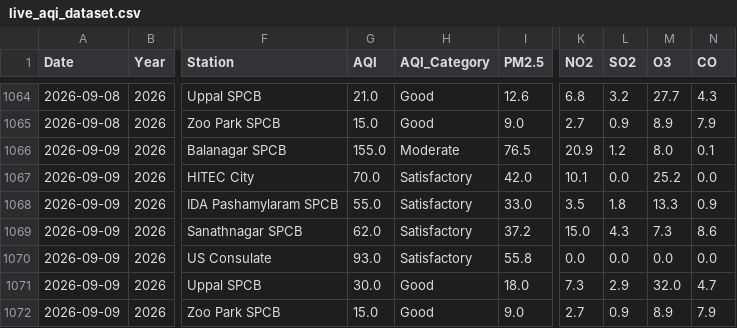
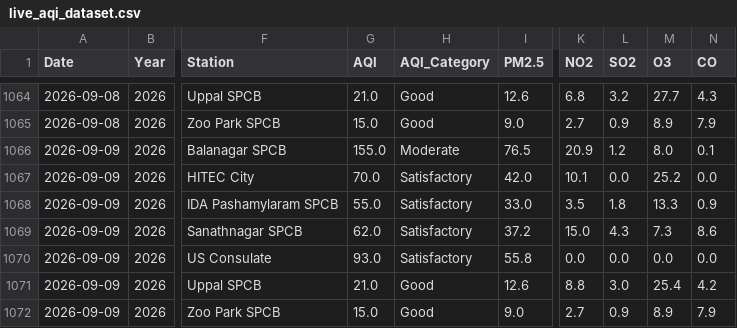
Before and after one commit to Rohan0639/aqi-prediction-ml, a CSV file: api/data/live_aqi_dataset.csv, drawn as a sheet; only a part is shown, gaps mark what is left out; the diff names each change by its address in the sheet, - before the commit and + after, or states it on an @@ line.

```diff
--- a/api/data/live_aqi_dataset.csv
+++ b/api/data/live_aqi_dataset.csv
-G1071 (AQI): 30.0
+G1071 (AQI): 21.0
-I1071 (PM2.5): 18.0
+I1071 (PM2.5): 12.6
-K1071 (NO2): 7.3
+K1071 (NO2): 8.8
-L1071 (SO2): 2.9
+L1071 (SO2): 3.0
-M1071 (O3): 32.0
+M1071 (O3): 25.4
-N1071 (CO): 4.7
+N1071 (CO): 4.2
```
Also changed, not shown: api/data/hyderabad_live_weather.csv.
